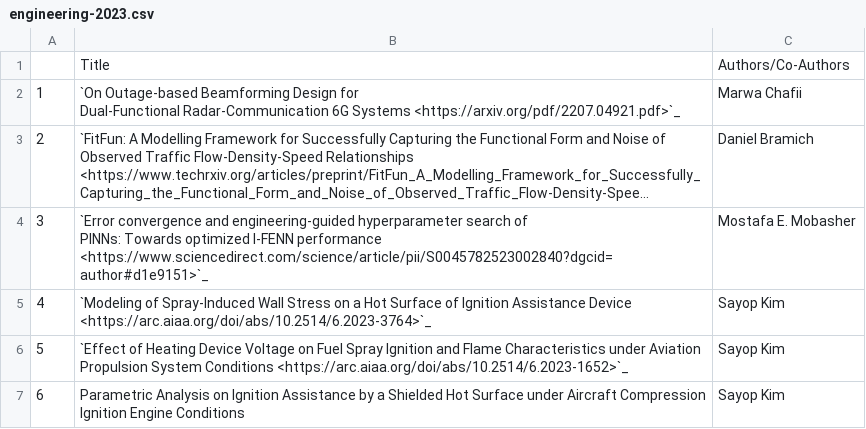
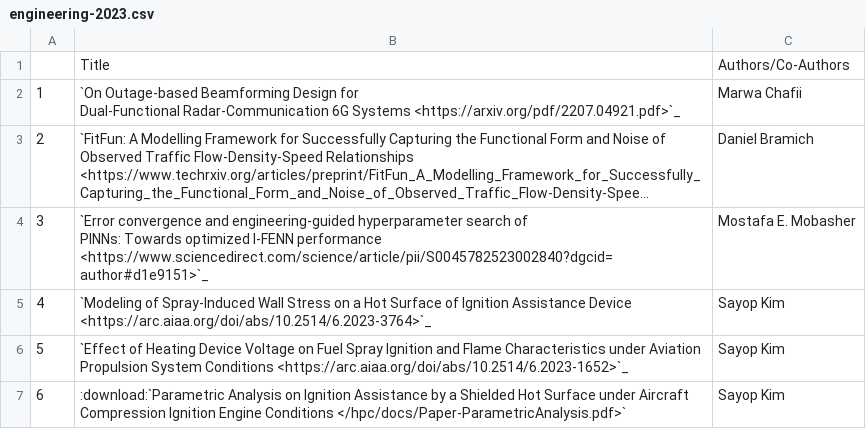
Before and after one commit to NYUAD-CRC/crc-docs, a CSV file: source/hpc/research/data/engineering-2023.csv, drawn as a sheet; long unchanged cells end in ….

Commit message:
Uploading pdf to engineering pubs

```diff
--- a/source/hpc/research/data/engineering-2023.csv
+++ b/source/hpc/research/data/engineering-2023.csv
@@ -8,2 +8,3 @@ PINNs: Towards optimized I-FENN performance <https://www.sciencedirect.com/scien
 5,`Effect of Heating Device Voltage on Fuel Spray Ignition and Flame Characteristics under Aviation Propulsion System Conditions <https://arc.aiaa.org/doi/abs/10.2514/6.2023-1652>`_,Sayop Kim
-6,Parametric Analysis on Ignition Assistance by a Shielded Hot Surface under Aircraft Compression Ignition Engine Conditions,Sayop Kim
+6,":download:`Parametric Analysis on Ignition Assistance by a Shielded Hot Surface under Aircraft
+Compression Ignition Engine Conditions  </hpc/docs/Paper-ParametricAnalysis.pdf>`",Sayop Kim
```
Also changed, not shown: 1 other file.
